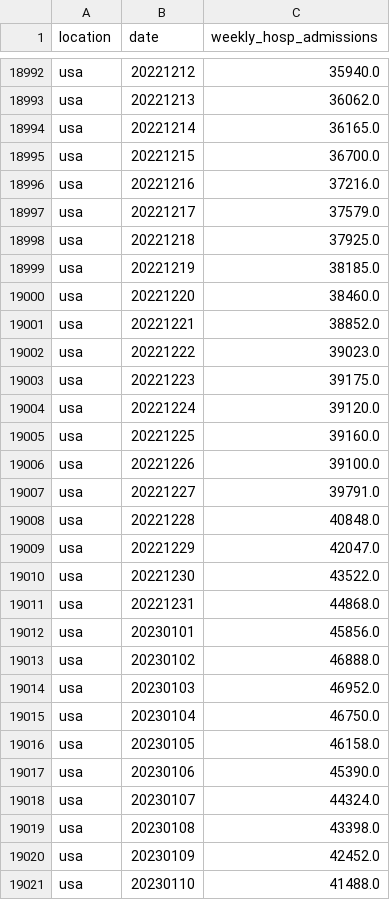
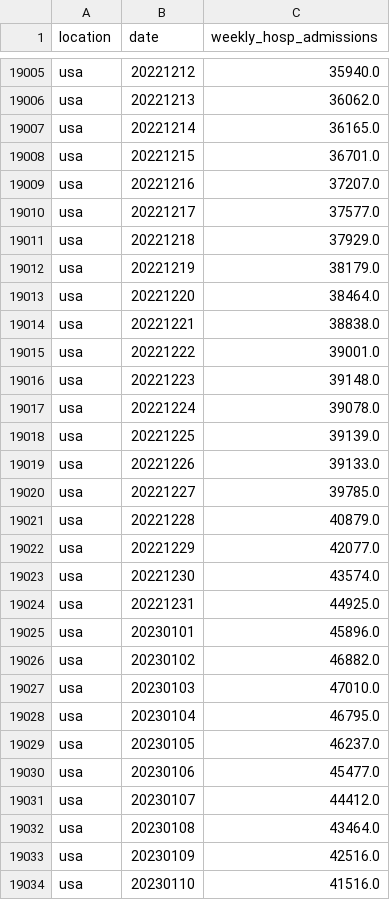
Before and after one commit to open-numbers/ddf--owid--covid_19, a CSV file: ddf--datapoints--weekly_hosp_admissions--by--location--date.csv, drawn as a sheet; only a part is shown, gaps mark what is left out; the diff covers the shown part only.

```diff
--- a/ddf--datapoints--weekly_hosp_admissions--by--location--date.csv
+++ b/ddf--datapoints--weekly_hosp_admissions--by--location--date.csv
@@ -18994,28 +19007,28 @@ usa,20221213,36062.0
 usa,20221214,36165.0
-usa,20221215,36700.0
-usa,20221216,37216.0
-usa,20221217,37579.0
-usa,20221218,37925.0
-usa,20221219,38185.0
-usa,20221220,38460.0
-usa,20221221,38852.0
-usa,20221222,39023.0
-usa,20221223,39175.0
-usa,20221224,39120.0
-usa,20221225,39160.0
-usa,20221226,39100.0
-usa,20221227,39791.0
-usa,20221228,40848.0
-usa,20221229,42047.0
-usa,20221230,43522.0
-usa,20221231,44868.0
-usa,20230101,45856.0
-usa,20230102,46888.0
-usa,20230103,46952.0
-usa,20230104,46750.0
-usa,20230105,46158.0
-usa,20230106,45390.0
-usa,20230107,44324.0
-usa,20230108,43398.0
-usa,20230109,42452.0
-usa,20230110,41488.0
+usa,20221215,36701.0
+usa,20221216,37207.0
+usa,20221217,37577.0
+usa,20221218,37929.0
+usa,20221219,38179.0
+usa,20221220,38464.0
+usa,20221221,38838.0
+usa,20221222,39001.0
+usa,20221223,39148.0
+usa,20221224,39078.0
+usa,20221225,39139.0
+usa,20221226,39133.0
+usa,20221227,39785.0
+usa,20221228,40879.0
+usa,20221229,42077.0
+usa,20221230,43574.0
+usa,20221231,44925.0
+usa,20230101,45896.0
+usa,20230102,46882.0
+usa,20230103,47010.0
+usa,20230104,46795.0
+usa,20230105,46237.0
+usa,20230106,45477.0
+usa,20230107,44412.0
+usa,20230108,43464.0
+usa,20230109,42516.0
+usa,20230110,41516.0
```
Also changed, not shown: 15 added rows, 1 removed row and 8 edited cells elsewhere in this file, ddf--datapoints--icu_patients--by--location--date.csv, ddf--datapoints--icu_patients_per_million--by--location--date.csv, 35 other files.
